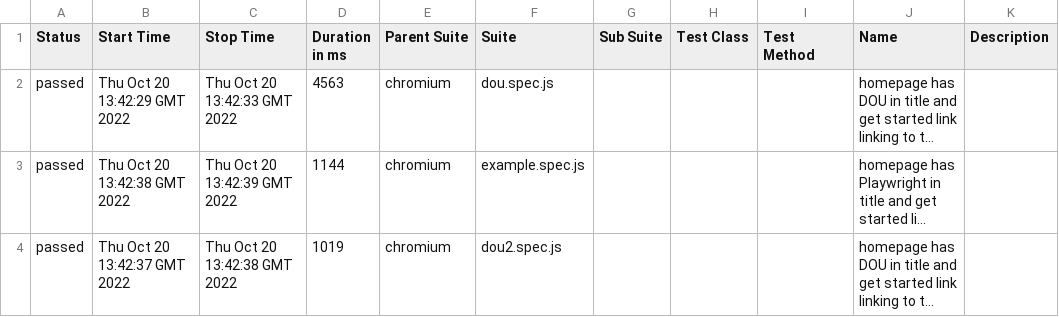
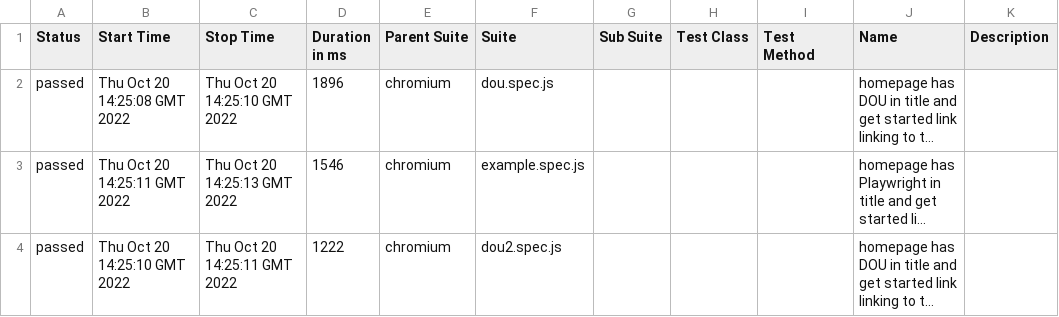
Before and after one commit to yuriandroschuk/qwe, a CSV file: 3/data/suites.csv, drawn as a sheet; long unchanged cells end in …; the diff names each change by its address in the sheet, - before the commit and + after, or states it on an @@ line.

```diff
--- a/3/data/suites.csv
+++ b/3/data/suites.csv
-B2 (Start Time): Thu Oct 20 13:42:29 GMT 2022
+B2 (Start Time): Thu Oct 20 14:25:08 GMT 2022
-C2 (Stop Time): Thu Oct 20 13:42:33 GMT 2022
+C2 (Stop Time): Thu Oct 20 14:25:10 GMT 2022
-D2 (Duration in ms): 4563
+D2 (Duration in ms): 1896
-B3 (Start Time): Thu Oct 20 13:42:38 GMT 2022
+B3 (Start Time): Thu Oct 20 14:25:11 GMT 2022
-C3 (Stop Time): Thu Oct 20 13:42:39 GMT 2022
+C3 (Stop Time): Thu Oct 20 14:25:13 GMT 2022
-D3 (Duration in ms): 1144
+D3 (Duration in ms): 1546
-B4 (Start Time): Thu Oct 20 13:42:37 GMT 2022
+B4 (Start Time): Thu Oct 20 14:25:10 GMT 2022
-C4 (Stop Time): Thu Oct 20 13:42:38 GMT 2022
+C4 (Stop Time): Thu Oct 20 14:25:11 GMT 2022
-D4 (Duration in ms): 1019
+D4 (Duration in ms): 1222
```
Also changed, not shown: 49 other files.
